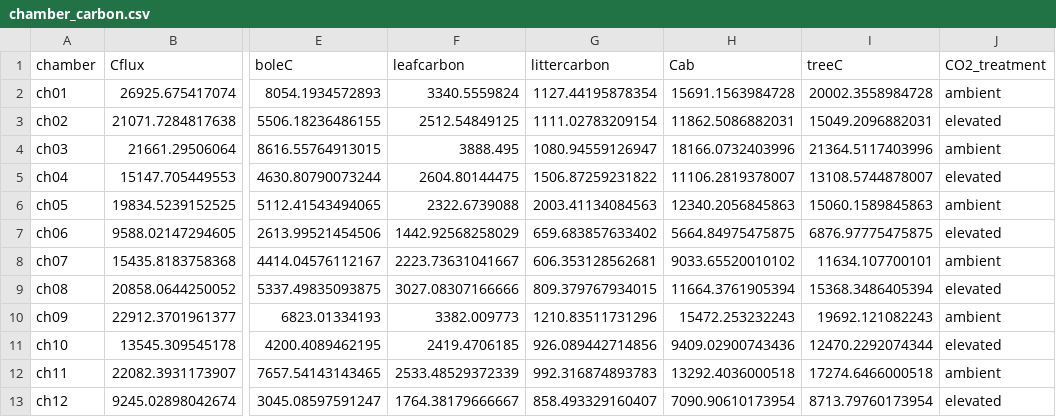
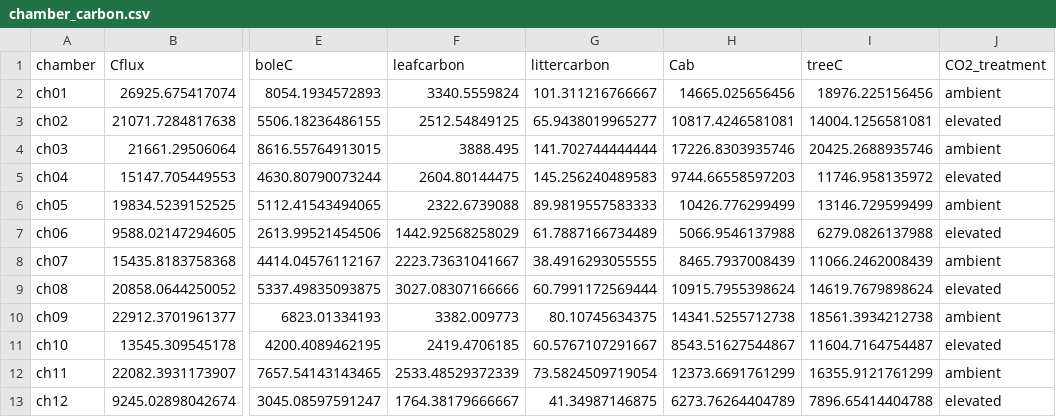
Before and after one commit to CourtneyCampany/WTC1, a CSV file: calculated_mass/chamber_carbon.csv, drawn as a sheet; only a part is shown, gaps mark what is left out; the diff names each change by its address in the sheet, - before the commit and + after, or states it on an @@ line.

Commit message:
rearranged methods
edited carbon scripts so now has litter from data

appears table in manuscript was old

need to double check litter

```diff
--- a/calculated_mass/chamber_carbon.csv
+++ b/calculated_mass/chamber_carbon.csv
-G2 (littercarbon): 1127.44195878354
+G2 (littercarbon): 101.311216766667
-H2 (Cab): 15691.1563984728
+H2 (Cab): 14665.025656456
-I2 (treeC): 20002.3558984728
+I2 (treeC): 18976.225156456
-G3 (littercarbon): 1111.02783209154
+G3 (littercarbon): 65.9438019965277
-H3 (Cab): 11862.5086882031
+H3 (Cab): 10817.4246581081
-I3 (treeC): 15049.2096882031
+I3 (treeC): 14004.1256581081
-G4 (littercarbon): 1080.94559126947
+G4 (littercarbon): 141.702744444444
-H4 (Cab): 18166.0732403996
+H4 (Cab): 17226.8303935746
-I4 (treeC): 21364.5117403996
+I4 (treeC): 20425.2688935746
-G5 (littercarbon): 1506.87259231822
+G5 (littercarbon): 145.256240489583
-H5 (Cab): 11106.2819378007
+H5 (Cab): 9744.66558597203
-I5 (treeC): 13108.5744878007
+I5 (treeC): 11746.958135972
-G6 (littercarbon): 2003.41134084563
+G6 (littercarbon): 89.9819557583333
-H6 (Cab): 12340.2056845863
+H6 (Cab): 10426.776299499
-I6 (treeC): 15060.1589845863
+I6 (treeC): 13146.729599499
-G7 (littercarbon): 659.683857633402
+G7 (littercarbon): 61.7887166734489
-H7 (Cab): 5664.84975475875
+H7 (Cab): 5066.9546137988
-I7 (treeC): 6876.97775475875
+I7 (treeC): 6279.0826137988
-G8 (littercarbon): 606.353128562681
+G8 (littercarbon): 38.4916293055555
-H8 (Cab): 9033.65520010102
+H8 (Cab): 8465.7937008439
-I8 (treeC): 11634.107700101
+I8 (treeC): 11066.2462008439
-G9 (littercarbon): 809.379767934015
+G9 (littercarbon): 60.7991172569444
-H9 (Cab): 11664.3761905394
+H9 (Cab): 10915.7955398624
-I9 (treeC): 15368.3486405394
+I9 (treeC): 14619.7679898624
-G10 (littercarbon): 1210.83511731296
+G10 (littercarbon): 80.10745634375
-H10 (Cab): 15472.253232243
+H10 (Cab): 14341.5255712738
-I10 (treeC): 19692.121082243
+I10 (treeC): 18561.3934212738
-G11 (littercarbon): 926.089442714856
+G11 (littercarbon): 60.5767107291667
-H11 (Cab): 9409.02900743436
+H11 (Cab): 8543.51627544867
-I11 (treeC): 12470.2292074344
+I11 (treeC): 11604.7164754487
-G12 (littercarbon): 992.316874893783
+G12 (littercarbon): 73.5824509719054
-H12 (Cab): 13292.4036000518
+H12 (Cab): 12373.6691761299
-I12 (treeC): 17274.6466000518
+I12 (treeC): 16355.9121761299
-G13 (littercarbon): 858.493329160407
+G13 (littercarbon): 41.34987146875
-H13 (Cab): 7090.90610173954
+H13 (Cab): 6273.76264404789
-I13 (treeC): 8713.79760173954
+I13 (treeC): 7896.65414404788
```
Also changed, not shown: 14 other files.
